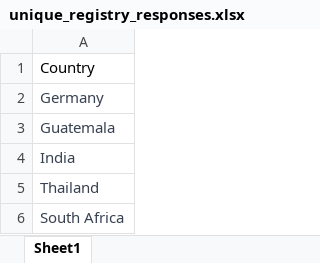
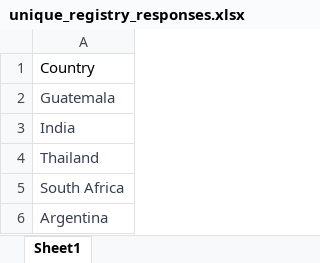
Before and after one commit to Air-Quality-Data-Gaps/opportunity-score, an Excel workbook: data/input/unique_registry_responses.xlsx, sheet Sheet1, drawn as a sheet; only a part is shown; the shorter side is filled out with more unchanged rows; values as stored, in another font and other column widths than the file's, no borders; the diff names each change by its address in the sheet, - before the commit and + after, or states it on an @@ line.

Commit message:
Added a 'bucket' column to opportunity score
This round of update includes the following changes
     - Germnay was removed from the list of unique countries as the
       organisation did its work in Guatemala
     - Included a bucket variable in the opportunity_score.csv file
       which is a alphabetical variables classifyng countries as High,
       Medium, Low and Lowest opportunity countries based on the
       final score.
     - The above two changes have been reflected in the code

```diff
--- a/data/input/unique_registry_responses.xlsx (sheet Sheet1)
+++ b/data/input/unique_registry_responses.xlsx (sheet Sheet1)
-row 2: Germany
```
Also changed, not shown: 2 other files.
